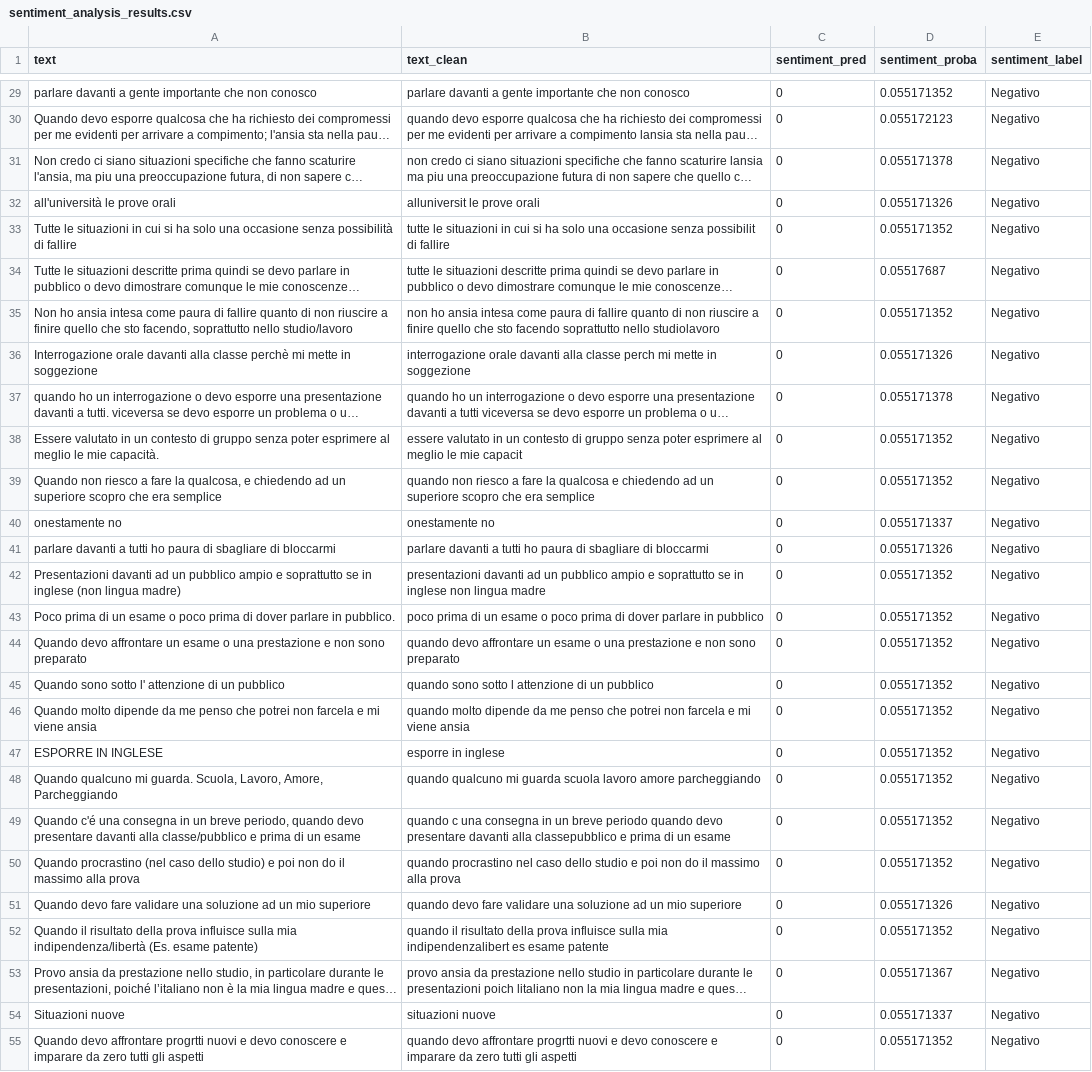
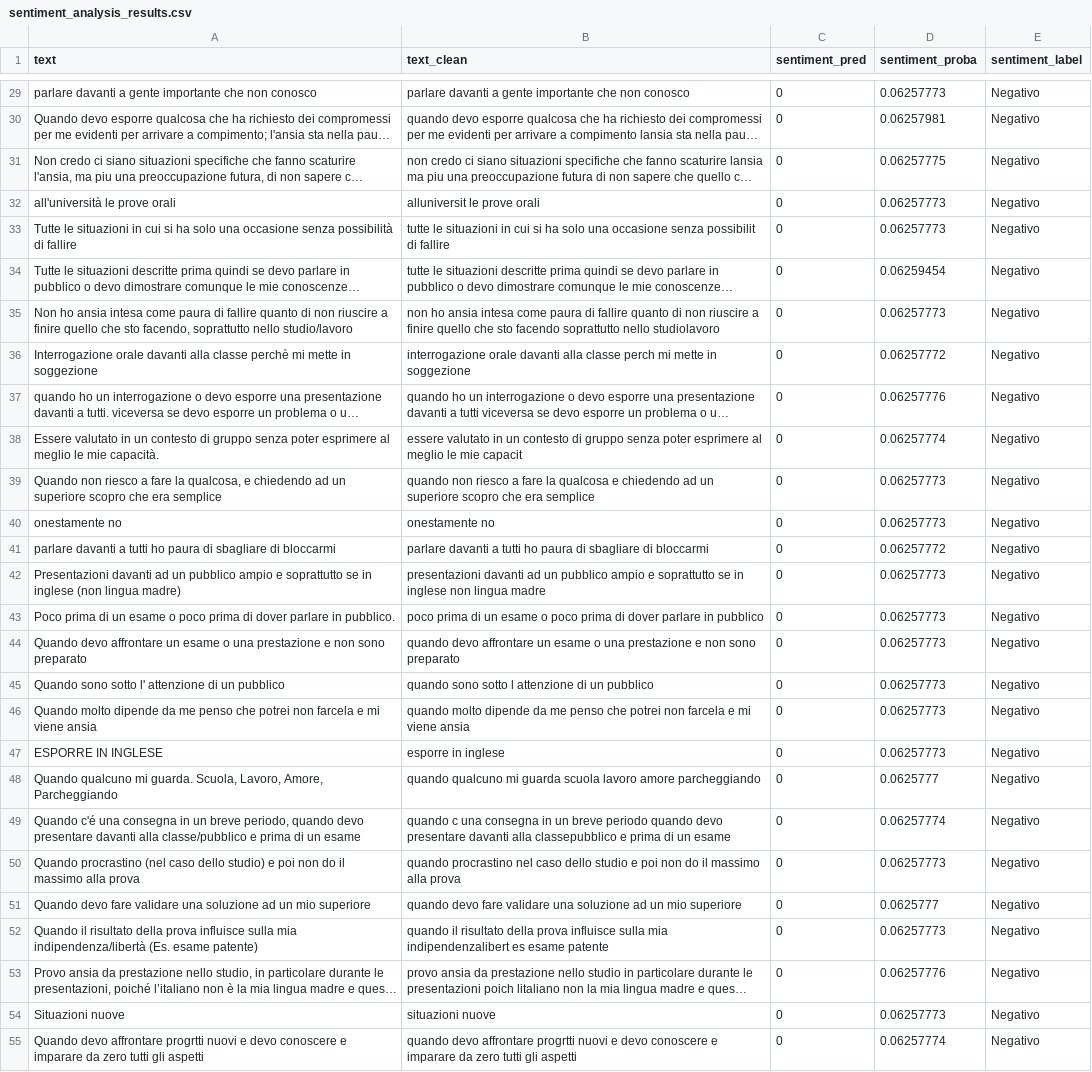
Before and after one commit to gaiacassinelli1/Project-Work, a CSV file: output/sentiment_analysis_results.csv, drawn as a sheet; only a part is shown, gaps mark what is left out; long unchanged cells end in …; the diff covers the shown part only; the diff names each change by its address in the sheet, - before the commit and + after, or states it on an @@ line.

Commit message:
update analisi del sentiment

```diff
--- a/output/sentiment_analysis_results.csv
+++ b/output/sentiment_analysis_results.csv
-D29 (sentiment_proba): 0.055171352
+D29 (sentiment_proba): 0.06257773
-D30 (sentiment_proba): 0.055172123
+D30 (sentiment_proba): 0.06257981
-D31 (sentiment_proba): 0.055171378
+D31 (sentiment_proba): 0.06257775
-D32 (sentiment_proba): 0.055171326
+D32 (sentiment_proba): 0.06257773
-D33 (sentiment_proba): 0.055171352
+D33 (sentiment_proba): 0.06257773
-D34 (sentiment_proba): 0.05517687
+D34 (sentiment_proba): 0.06259454
-D35 (sentiment_proba): 0.055171352
+D35 (sentiment_proba): 0.06257773
-D36 (sentiment_proba): 0.055171326
+D36 (sentiment_proba): 0.06257772
-D37 (sentiment_proba): 0.055171378
+D37 (sentiment_proba): 0.06257776
-D38 (sentiment_proba): 0.055171352
+D38 (sentiment_proba): 0.06257774
-D39 (sentiment_proba): 0.055171352
+D39 (sentiment_proba): 0.06257773
-D40 (sentiment_proba): 0.055171337
+D40 (sentiment_proba): 0.06257773
-D41 (sentiment_proba): 0.055171326
+D41 (sentiment_proba): 0.06257772
-D42:D47 (sentiment_proba): 0.055171352
+D42:D47 (sentiment_proba): 0.06257773
-D48 (sentiment_proba): 0.055171352
+D48 (sentiment_proba): 0.0625777
-D49 (sentiment_proba): 0.055171352
+D49 (sentiment_proba): 0.06257774
-D50 (sentiment_proba): 0.055171352
+D50 (sentiment_proba): 0.06257773
-D51 (sentiment_proba): 0.055171326
+D51 (sentiment_proba): 0.0625777
-D52 (sentiment_proba): 0.055171352
+D52 (sentiment_proba): 0.06257773
-D53 (sentiment_proba): 0.055171367
+D53 (sentiment_proba): 0.06257776
-D54 (sentiment_proba): 0.055171337
+D54 (sentiment_proba): 0.06257773
-D55 (sentiment_proba): 0.055171352
+D55 (sentiment_proba): 0.06257774
```
Also changed, not shown: 45 edited cells elsewhere in this file, 19 other files.
